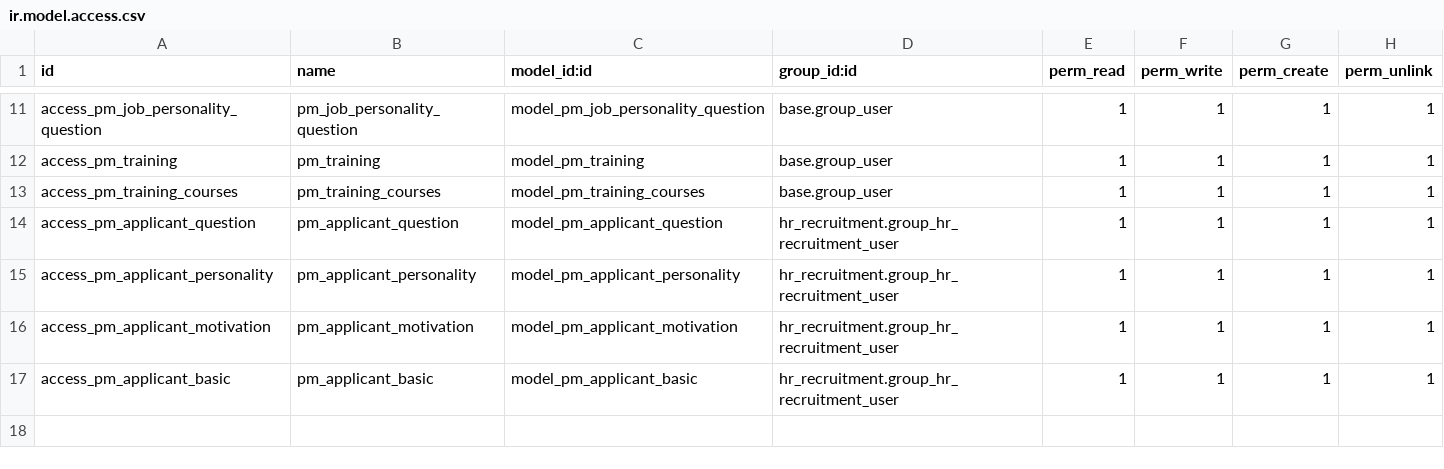
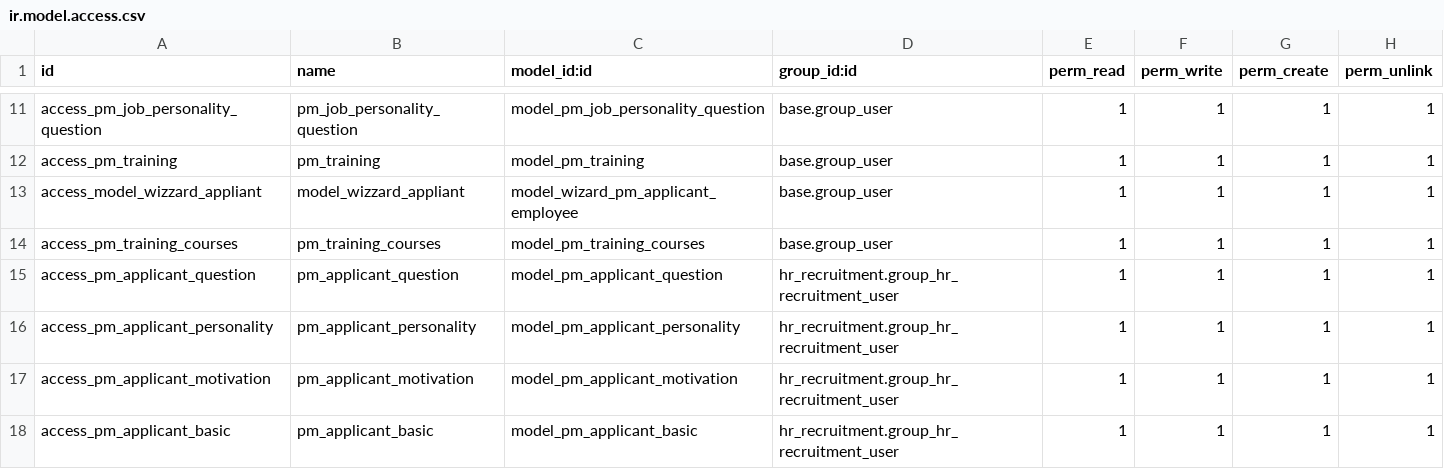
Before and after one commit to mrrtmob/odoo_acac, a CSV file: local-addon/pm_hr/security/ir.model.access.csv, drawn as a sheet; only a part is shown, gaps mark what is left out; the shorter side is filled out with more unchanged rows.

```diff
--- a/local-addon/pm_hr/security/ir.model.access.csv
+++ b/local-addon/pm_hr/security/ir.model.access.csv
@@ -12,2 +12,3 @@ access_pm_job_personality_question,pm_job_personality_question,model_pm_job_pers
 access_pm_training,pm_training,model_pm_training,base.group_user,1,1,1,1
+access_model_wizzard_appliant,model_wizzard_appliant,model_wizard_pm_applicant_employee,base.group_user,1,1,1,1
 access_pm_training_courses,pm_training_courses,model_pm_training_courses,base.group_user,1,1,1,1
```
Also changed, not shown: local-addon/pm_leads/security/ir.model.access.csv, 9 other files.
